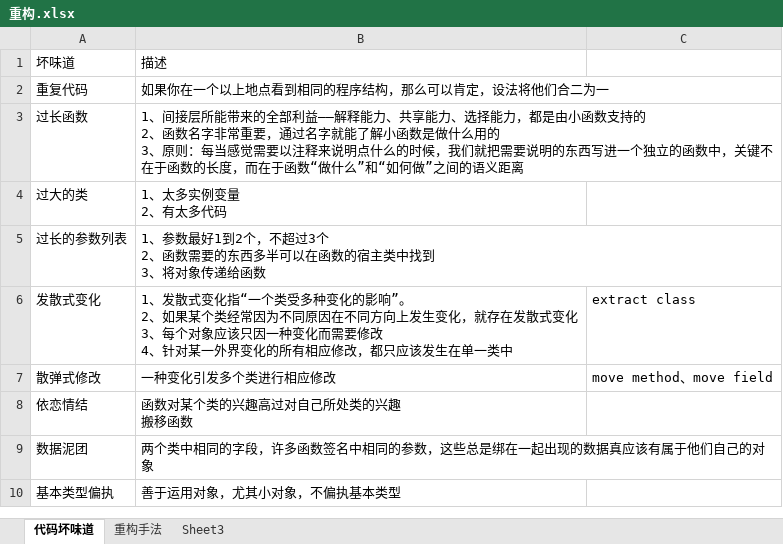
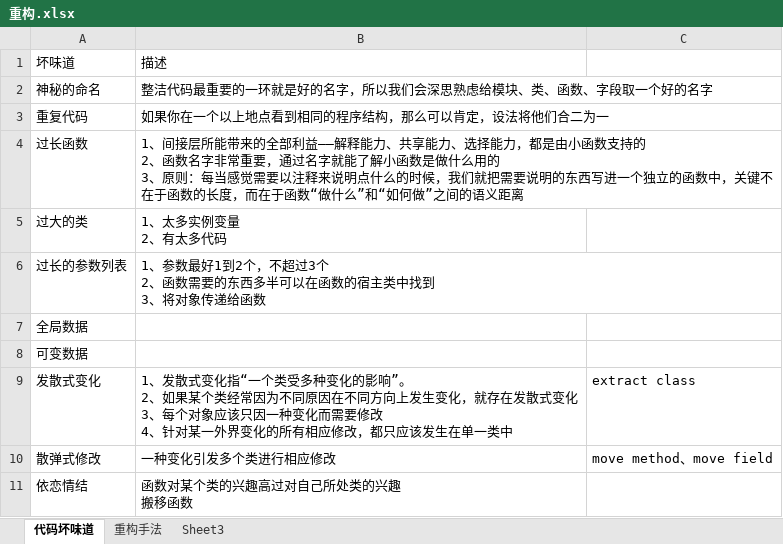
Before and after one commit to weihong0709/myresource, an Excel workbook: 代码整洁之道和重构/重构.xlsx, sheet 代码坏味道, drawn as a sheet; only a part is shown; the shorter side is filled out with more unchanged rows; values as stored, in another font and other column widths than the file's, no borders; the diff names each change by its address in the sheet, - before the commit and + after, or states it on an @@ line.

```diff
--- a/代码整洁之道和重构/重构.xlsx (sheet 代码坏味道)
+++ b/代码整洁之道和重构/重构.xlsx (sheet 代码坏味道)
+row 2: 神秘的命名 | 整洁代码最重要的一环就是好的名字，所以我们会深思熟虑给模块、类、函数、字段取一个好的名字
+row 7: 全局数据
+row 8: 可变数据
```
Also changed, not shown: 18 other files.
